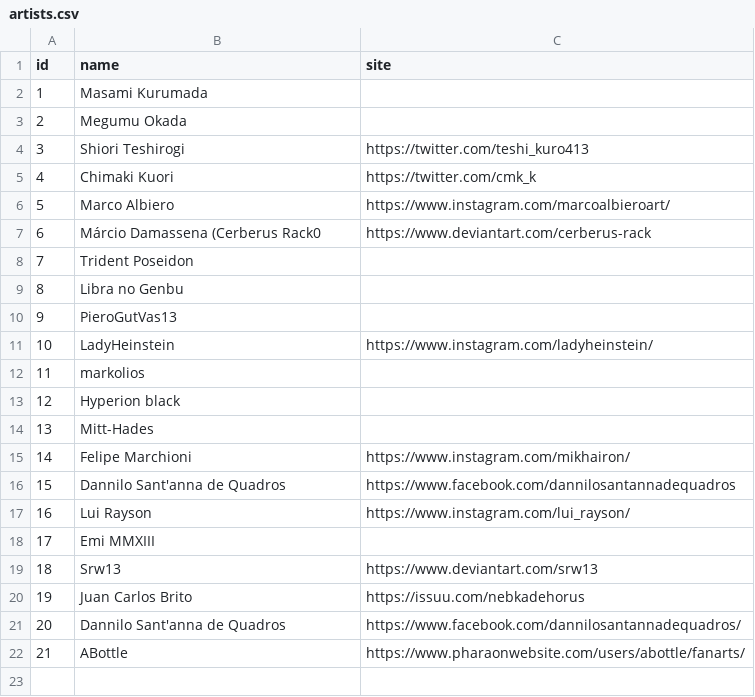
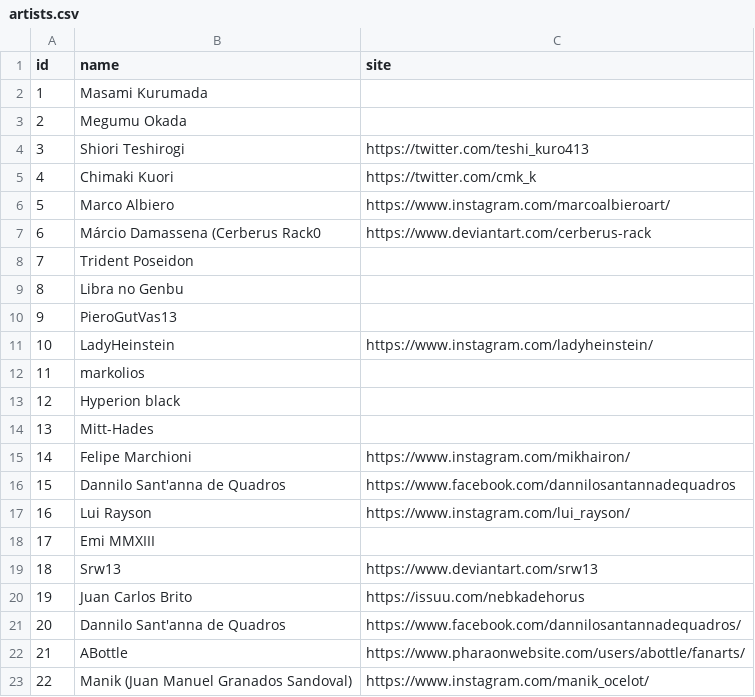
Before and after one commit to diegochagas/saint-seiya-api, a CSV file: backend/src/data/csv/artists.csv, drawn as a sheet; the diff names each change by its address in the sheet, - before the commit and + after, or states it on an @@ line.

Commit message:
Add artist

```diff
--- a/backend/src/data/csv/artists.csv
+++ b/backend/src/data/csv/artists.csv
+row 23: 22 | Manik (Juan Manuel Granados Sandoval) | https://www.instagram.com/manik_ocelot/
```
Also changed, not shown: backend/src/data/csv/saints.csv, 2 other files.
